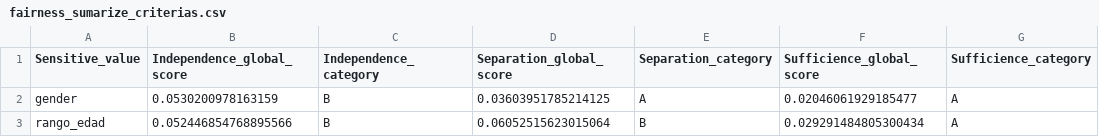
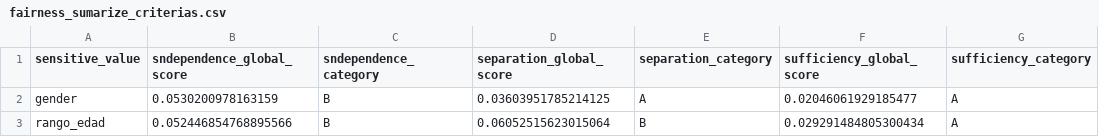
Before and after one commit to Telefonica/XAIoGraphs, a CSV file: examples/example_data_viz/fairness_sumarize_criterias.csv, drawn as a sheet.

Commit message:
change columns to lower case

```diff
--- a/examples/example_data_viz/fairness_sumarize_criterias.csv
+++ b/examples/example_data_viz/fairness_sumarize_criterias.csv
@@ -1,2 +1,2 @@
-Sensitive_value,Independence_global_score,Independence_category,Separation_global_score,Separation_category,Sufficience_global_score,Sufficience_category
+sensitive_value,sndependence_global_score,sndependence_category,separation_global_score,separation_category,sufficiency_global_score,sufficiency_category
 gender,0.0530200978163159,B,0.03603951785214125,A,0.02046061929185477,A
```
